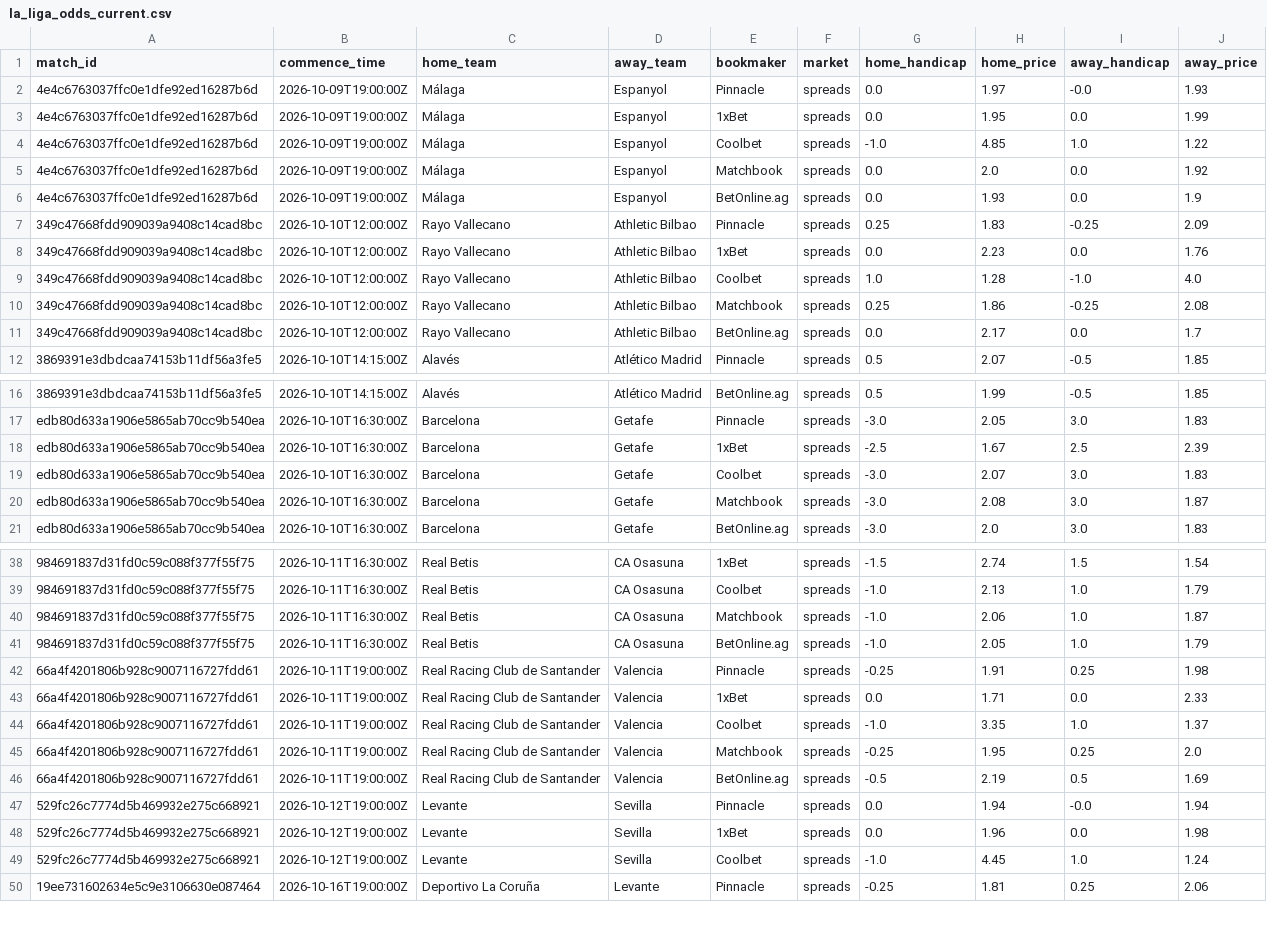
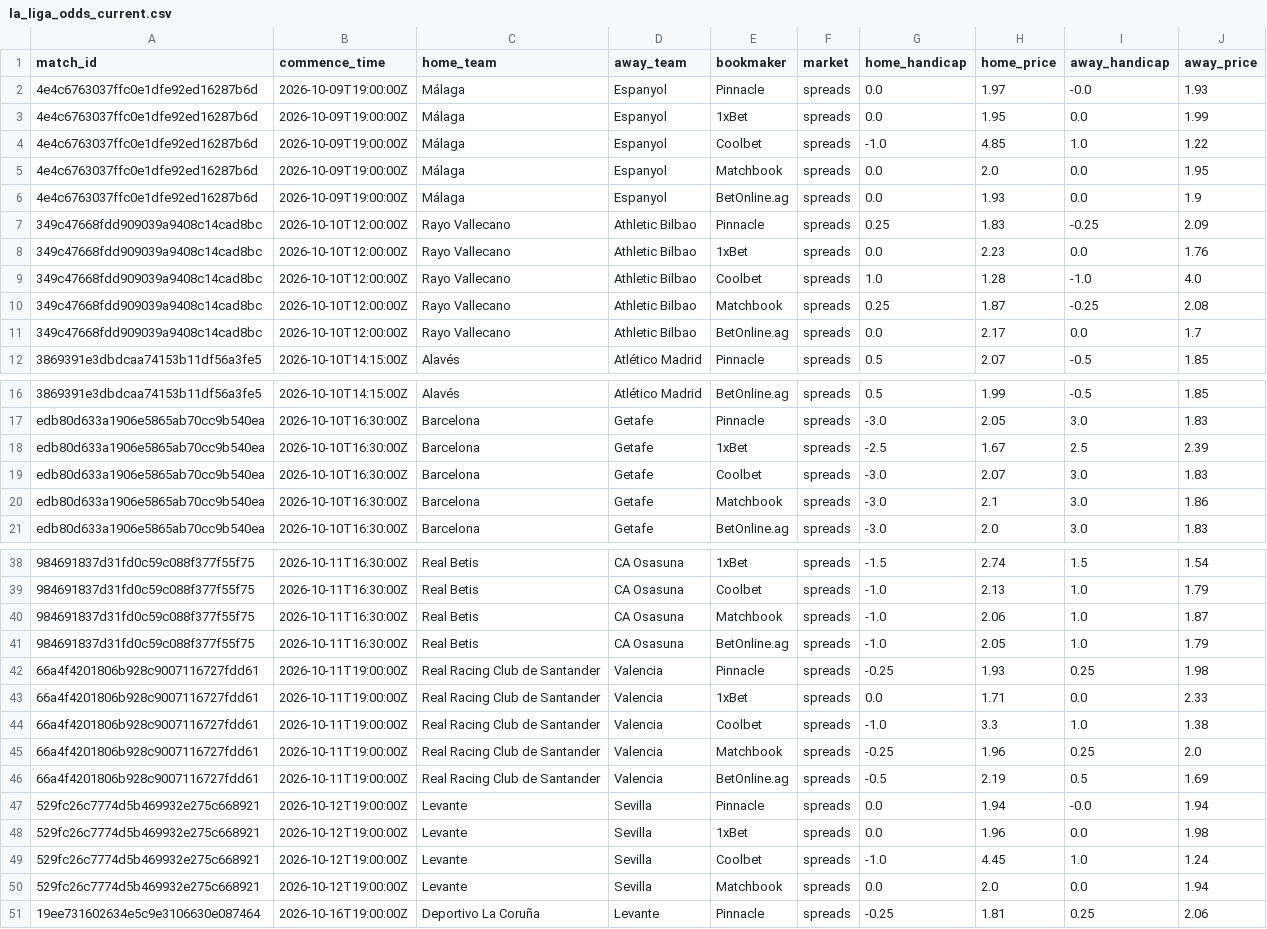
Before and after one commit to kothetsoe11878-bet/analysis-football-bot, a CSV file: data/odds/la_liga_odds_current.csv, drawn as a sheet; only a part is shown, gaps mark what is left out.

```diff
--- a/data/odds/la_liga_odds_current.csv
+++ b/data/odds/la_liga_odds_current.csv
@@ -4,3 +4,3 @@
 4e4c6763037ffc0e1dfe92ed16287b6d,2026-10-09T19:00:00Z,Málaga,Espanyol,Coolbet,spreads,-1.0,4.85,1.0,1.22
-4e4c6763037ffc0e1dfe92ed16287b6d,2026-10-09T19:00:00Z,Málaga,Espanyol,Matchbook,spreads,0.0,2.0,0.0,1.92
+4e4c6763037ffc0e1dfe92ed16287b6d,2026-10-09T19:00:00Z,Málaga,Espanyol,Matchbook,spreads,0.0,2.0,0.0,1.95
 4e4c6763037ffc0e1dfe92ed16287b6d,2026-10-09T19:00:00Z,Málaga,Espanyol,BetOnline.ag,spreads,0.0,1.93,0.0,1.9
@@ -9,3 +9,3 @@
 349c47668fdd909039a9408c14cad8bc,2026-10-10T12:00:00Z,Rayo Vallecano,Athletic Bilbao,Coolbet,spreads,1.0,1.28,-1.0,4.0
-349c47668fdd909039a9408c14cad8bc,2026-10-10T12:00:00Z,Rayo Vallecano,Athletic Bilbao,Matchbook,spreads,0.25,1.86,-0.25,2.08
+349c47668fdd909039a9408c14cad8bc,2026-10-10T12:00:00Z,Rayo Vallecano,Athletic Bilbao,Matchbook,spreads,0.25,1.87,-0.25,2.08
 349c47668fdd909039a9408c14cad8bc,2026-10-10T12:00:00Z,Rayo Vallecano,Athletic Bilbao,BetOnline.ag,spreads,0.0,2.17,0.0,1.7
@@ -19,3 +19,3 @@ edb80d633a1906e5865ab70cc9b540ea,2026-10-10T16:30:00Z,Barcelona,Getafe,1xBet,spr
 edb80d633a1906e5865ab70cc9b540ea,2026-10-10T16:30:00Z,Barcelona,Getafe,Coolbet,spreads,-3.0,2.07,3.0,1.83
-edb80d633a1906e5865ab70cc9b540ea,2026-10-10T16:30:00Z,Barcelona,Getafe,Matchbook,spreads,-3.0,2.08,3.0,1.87
+edb80d633a1906e5865ab70cc9b540ea,2026-10-10T16:30:00Z,Barcelona,Getafe,Matchbook,spreads,-3.0,2.1,3.0,1.86
 edb80d633a1906e5865ab70cc9b540ea,2026-10-10T16:30:00Z,Barcelona,Getafe,BetOnline.ag,spreads,-3.0,2.0,3.0,1.83
@@ -41,6 +41,6 @@ edb80d633a1906e5865ab70cc9b540ea,2026-10-10T16:30:00Z,Barcelona,Getafe,BetOnline
 984691837d31fd0c59c088f377f55f75,2026-10-11T16:30:00Z,Real Betis,CA Osasuna,BetOnline.ag,spreads,-1.0,2.05,1.0,1.79
-66a4f4201806b928c9007116727fdd61,2026-10-11T19:00:00Z,Real Racing Club de Santander,Valencia,Pinnacle,spreads,-0.25,1.91,0.25,1.98
+66a4f4201806b928c9007116727fdd61,2026-10-11T19:00:00Z,Real Racing Club de Santander,Valencia,Pinnacle,spreads,-0.25,1.93,0.25,1.98
 66a4f4201806b928c9007116727fdd61,2026-10-11T19:00:00Z,Real Racing Club de Santander,Valencia,1xBet,spreads,0.0,1.71,0.0,2.33
-66a4f4201806b928c9007116727fdd61,2026-10-11T19:00:00Z,Real Racing Club de Santander,Valencia,Coolbet,spreads,-1.0,3.35,1.0,1.37
-66a4f4201806b928c9007116727fdd61,2026-10-11T19:00:00Z,Real Racing Club de Santander,Valencia,Matchbook,spreads,-0.25,1.95,0.25,2.0
+66a4f4201806b928c9007116727fdd61,2026-10-11T19:00:00Z,Real Racing Club de Santander,Valencia,Coolbet,spreads,-1.0,3.3,1.0,1.38
+66a4f4201806b928c9007116727fdd61,2026-10-11T19:00:00Z,Real Racing Club de Santander,Valencia,Matchbook,spreads,-0.25,1.96,0.25,2.0
 66a4f4201806b928c9007116727fdd61,2026-10-11T19:00:00Z,Real Racing Club de Santander,Valencia,BetOnline.ag,spreads,-0.5,2.19,0.5,1.69
@@ -49,2 +49,3 @@ edb80d633a1906e5865ab70cc9b540ea,2026-10-10T16:30:00Z,Barcelona,Getafe,BetOnline
 529fc26c7774d5b469932e275c668921,2026-10-12T19:00:00Z,Levante,Sevilla,Coolbet,spreads,-1.0,4.45,1.0,1.24
+529fc26c7774d5b469932e275c668921,2026-10-12T19:00:00Z,Levante,Sevilla,Matchbook,spreads,0.0,2.0,0.0,1.94
 19ee731602634e5c9e3106630e087464,2026-10-16T19:00:00Z,Deportivo La Coruña,Levante,Pinnacle,spreads,-0.25,1.81,0.25,2.06
```
Also changed, not shown: data/odds/bundesliga_odds_current.csv, data/odds/epl_odds_current.csv, 2 other files.
